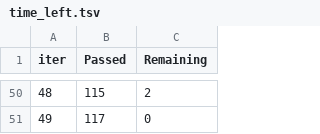
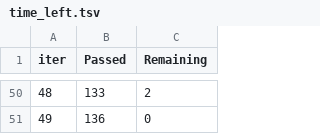
Before and after one commit to awolseid/LR_Project, a TSV file: catboost_info/time_left.tsv, drawn as a sheet; only a part is shown, gaps mark what is left out; the diff covers the shown part only.

```diff
--- a/catboost_info/time_left.tsv
+++ b/catboost_info/time_left.tsv
@@ -50,2 +50,2 @@ iter	Passed	Remaining
-48	115	2
-49	117	0
+48	133	2
+49	136	0
```
Also changed, not shown: 95 edited cells elsewhere in this file, artifacts/models_summary/train_test_results.csv, catboost_info/learn_error.tsv, 25 other files.
